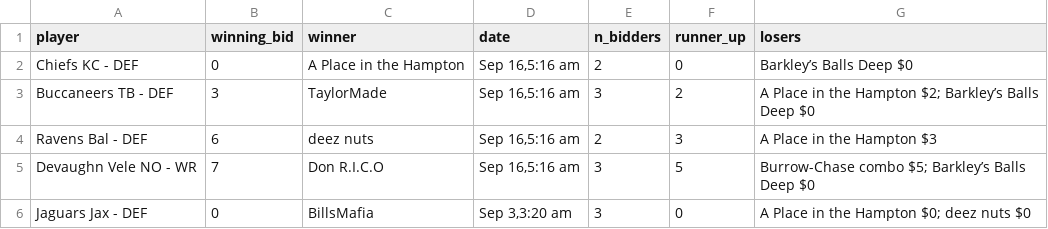
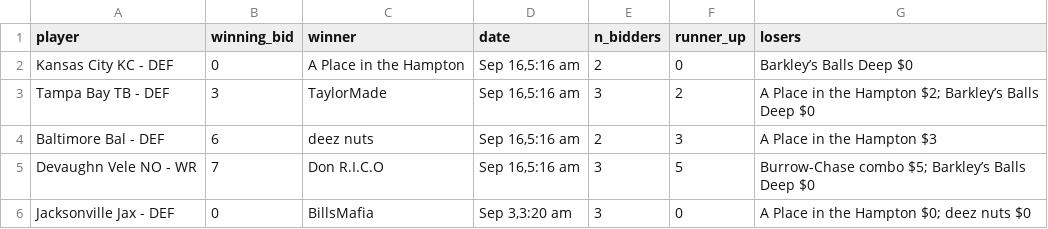
Before and after one commit to chrispimentel3/ff-dashboard, a CSV file: data/yahoo_faab_bids.csv, drawn as a sheet.

```diff
--- a/data/yahoo_faab_bids.csv
+++ b/data/yahoo_faab_bids.csv
@@ -1,6 +1,6 @@
 player,winning_bid,winner,date,n_bidders,runner_up,losers
-Chiefs KC - DEF,0,A Place in the Hampton,"Sep 16,5:16 am",2,0,Barkley’s Balls Deep $0
-Buccaneers TB - DEF,3,TaylorMade,"Sep 16,5:16 am",3,2,A Place in the Hampton $2; Barkley’s Balls Deep $0
-Ravens Bal - DEF,6,deez nuts,"Sep 16,5:16 am",2,3,A Place in the Hampton $3
+Kansas City KC - DEF,0,A Place in the Hampton,"Sep 16,5:16 am",2,0,Barkley’s Balls Deep $0
+Tampa Bay TB - DEF,3,TaylorMade,"Sep 16,5:16 am",3,2,A Place in the Hampton $2; Barkley’s Balls Deep $0
+Baltimore Bal - DEF,6,deez nuts,"Sep 16,5:16 am",2,3,A Place in the Hampton $3
 Devaughn Vele NO - WR,7,Don R.I.C.O,"Sep 16,5:16 am",3,5,Burrow-Chase combo $5; Barkley’s Balls Deep $0
-Jaguars Jax - DEF,0,BillsMafia,"Sep 3,3:20 am",3,0,A Place in the Hampton $0; deez nuts $0
+Jacksonville Jax - DEF,0,BillsMafia,"Sep 3,3:20 am",3,0,A Place in the Hampton $0; deez nuts $0
```
Also changed, not shown: data/yahoo_free_agents.csv, data/yahoo_rosters.csv, 2 other files.
